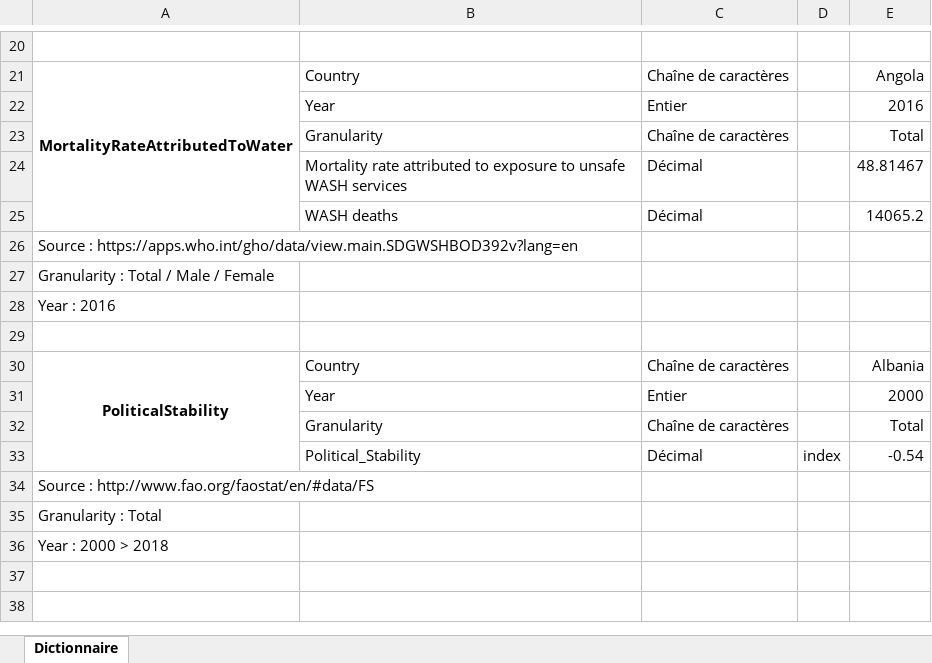
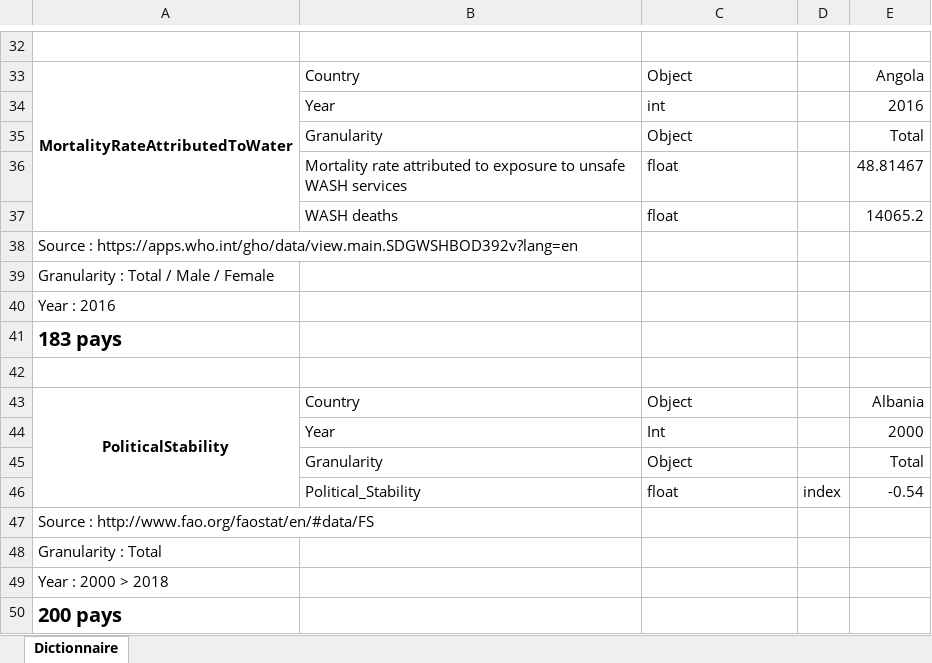
Before and after one commit to vgrall/Projet_8_Etude_sur_eau, an Excel workbook: Dictionnaire de données.xlsx, sheet Dictionnaire, drawn as a sheet; only a part is shown, gaps mark what is left out; values as stored, in another font and other column widths than the file's, no borders; charts and pictures not drawn; addresses are those after the commit; the diff covers the shown part only; the diff names each change by its address in the sheet, - before the commit and + after, or states it on an @@ line.

```diff
--- a/Dictionnaire de données.xlsx (sheet Dictionnaire)
+++ b/Dictionnaire de données.xlsx (sheet Dictionnaire)
-C33: Chaîne de caractères
+C33: Object
-C34: Entier
+C34: int
-C35: Chaîne de caractères
+C35: Object
-C36:C37: Décimal
+C36:C37: float
+row 41: 183 pays
-C43: Chaîne de caractères
+C43: Object
-C44: Entier
+C44: Int
-C45: Chaîne de caractères
+C45: Object
-C46: Décimal
+C46: float
+row 50: 200 pays
```
Also changed, not shown: 12 added rows and 9 edited cells elsewhere in this sheet, 25 other files.
